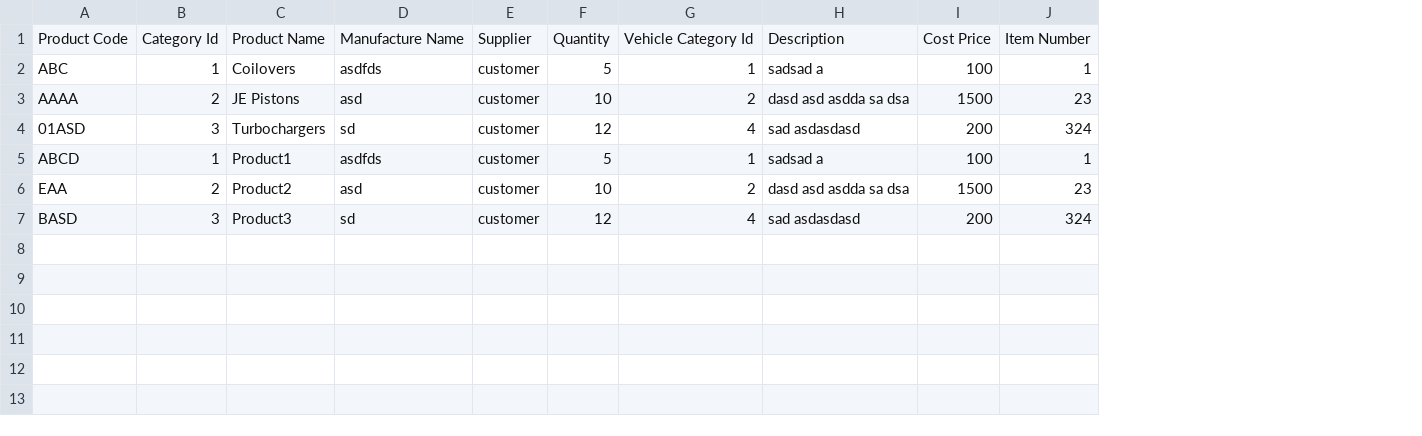
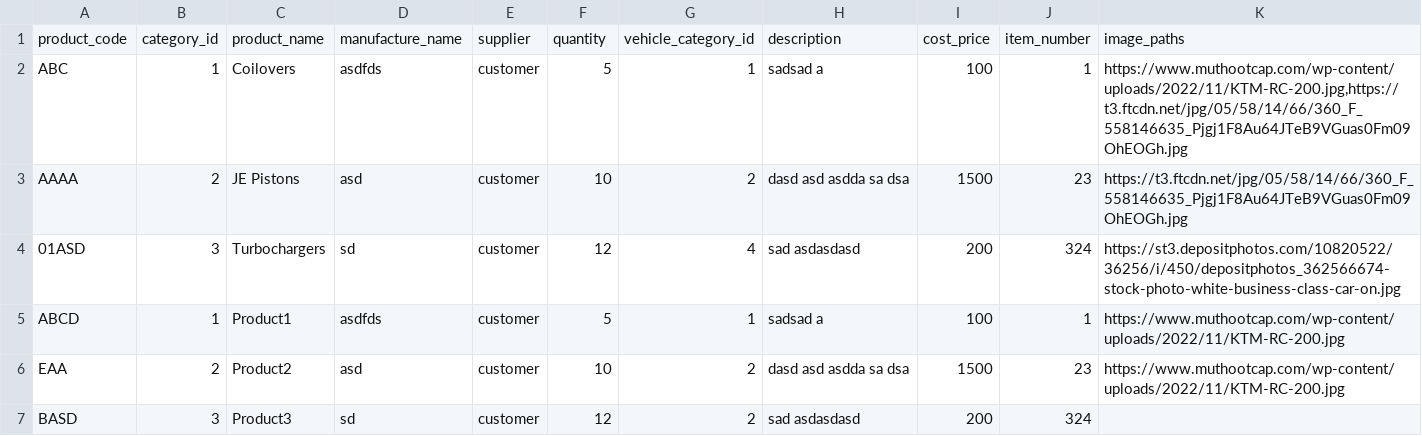
Before and after one commit to SatpalInfilogix/superior-honda-admin, a CSV file: public/assets/sample-product/product.csv, drawn as a sheet; removed rows and columns are numbered as before the commit, all else as after; the diff names each change by its address in the sheet, - before the commit and + after, or states it on an @@ line.

Commit message:
changes in product import and export

```diff
--- a/public/assets/sample-product/product.csv
+++ b/public/assets/sample-product/product.csv
+column K, rows 2-6: https://www.muthootcap.com/wp-content/uploads/2022/11/KTM-RC-200.jpg,https://t3.ftcdn.net/jpg/05/58/14/66/360_F_558146635_Pjgj1F8Au64JTeB9VGuas0Fm09OhEOGh.jpg | https://t3.ftcdn.net/jpg/05/58/14/66/360_F_558146635_Pjgj1F8Au64JTeB9VGuas0Fm09OhEOGh.jpg | https://st3.depositphotos.com/10820522/36256/i/450/depositphotos_362566674-stock-photo-white-business-class-car-on.jpg | https://www.muthootcap.com/wp-content/uploads/2022/11/KTM-RC-200.jpg | https://www.muthootcap.com/wp-content/uploads/2022/11/KTM-RC-200.jpg
-row 1: Product Code | Category Id | Product Name | Manufacture Name | Supplier | Quantity | Vehicle Category Id | Description | Cost Price | Item Number
+row 1: product_code | category_id | product_name | manufacture_name | supplier | quantity | vehicle_category_id | description | cost_price | item_number | image_paths
-G7: 4
+G7: 2
```
Also changed, not shown: 3 other files.
